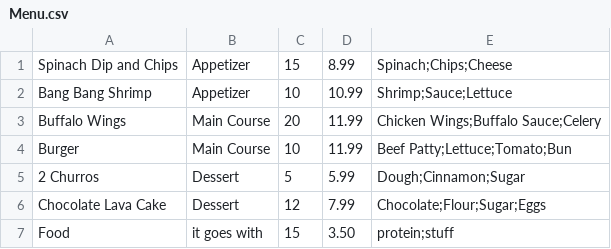
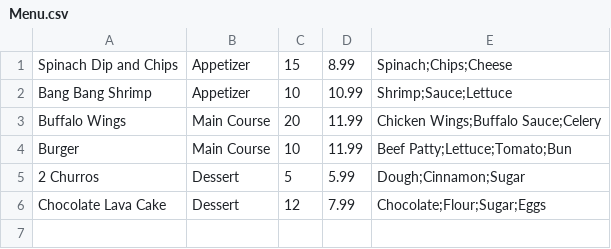
Before and after one commit to mcc9513/Resto, a CSV file: Menu.csv, drawn as a sheet; the diff names each change by its address in the sheet, - before the commit and + after, or states it on an @@ line.

```diff
--- a/Menu.csv
+++ b/Menu.csv
-row 7: Food | it goes with | 15 | 3.50 | protein;stuff
```
Also changed, not shown: inventory.csv, 18 other files.
